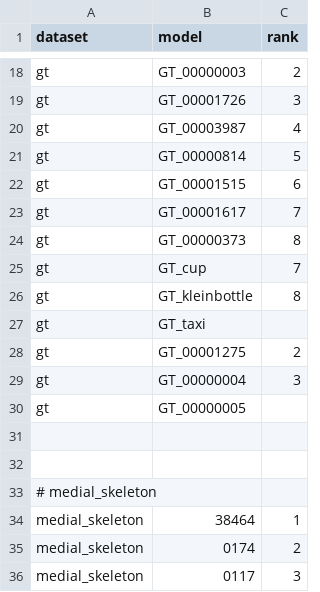
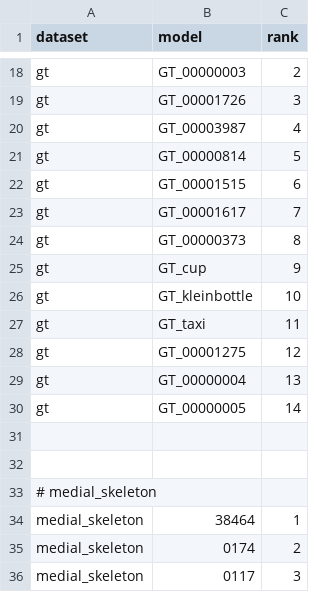
Before and after one commit to TMAstrider/BlenderToolbox, a CSV file: render_presets/portable_noshadow_render_list.csv, drawn as a sheet; only a part is shown, gaps mark what is left out.

Commit message:
chore: rank list and config

```diff
--- a/render_presets/portable_noshadow_render_list.csv
+++ b/render_presets/portable_noshadow_render_list.csv
@@ -24,8 +24,8 @@ gt,GT_00001617,7
 gt,GT_00000373,8
-gt,GT_cup,7
-gt,GT_kleinbottle,8
-gt,GT_taxi
-gt,GT_00001275,2
-gt,GT_00000004,3
-gt,GT_00000005,
+gt,GT_cup,9
+gt,GT_kleinbottle,10
+gt,GT_taxi,11
+gt,GT_00001275,12
+gt,GT_00000004,13
+gt,GT_00000005,14
 
```
Also changed, not shown: 1 other file.
